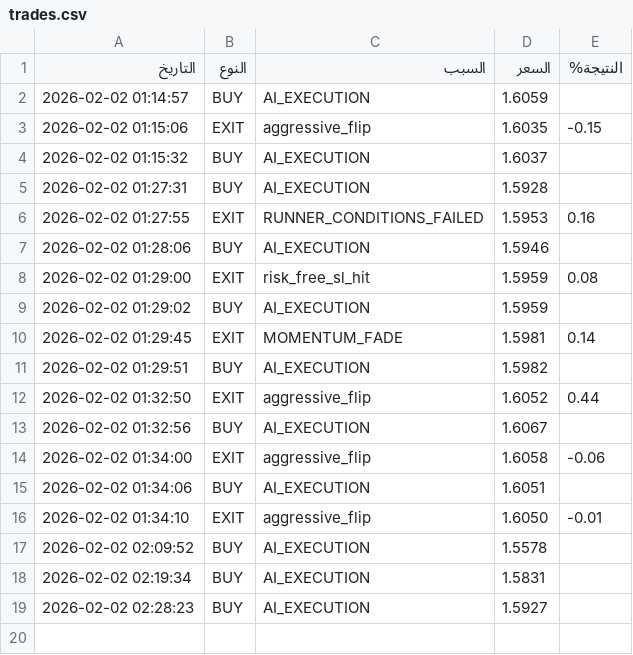
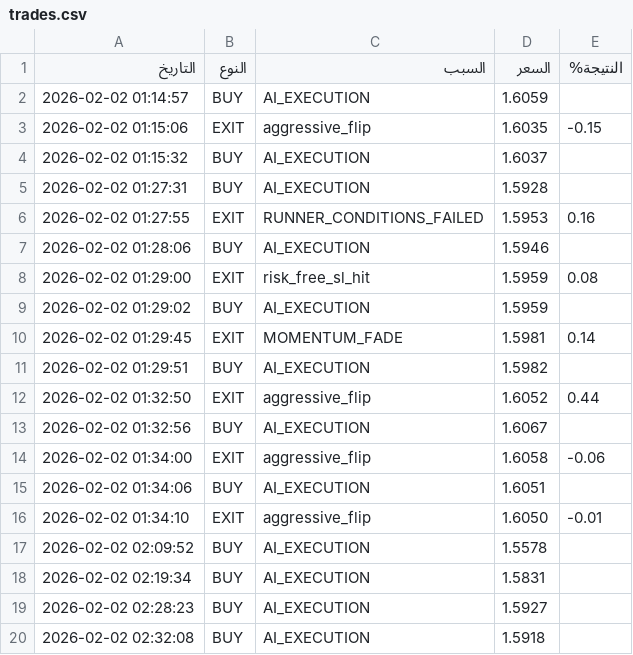
Before and after one commit to sam71Altman/xrp-trading, a CSV file: trades.csv, drawn as a sheet.

```diff
--- a/trades.csv
+++ b/trades.csv
@@ -19 +19,2 @@
 2026-02-02 02:28:23,BUY,AI_EXECUTION,1.5927,
+2026-02-02 02:32:08,BUY,AI_EXECUTION,1.5918,
```
Also changed, not shown: paper_trades.csv, 1 other file.
